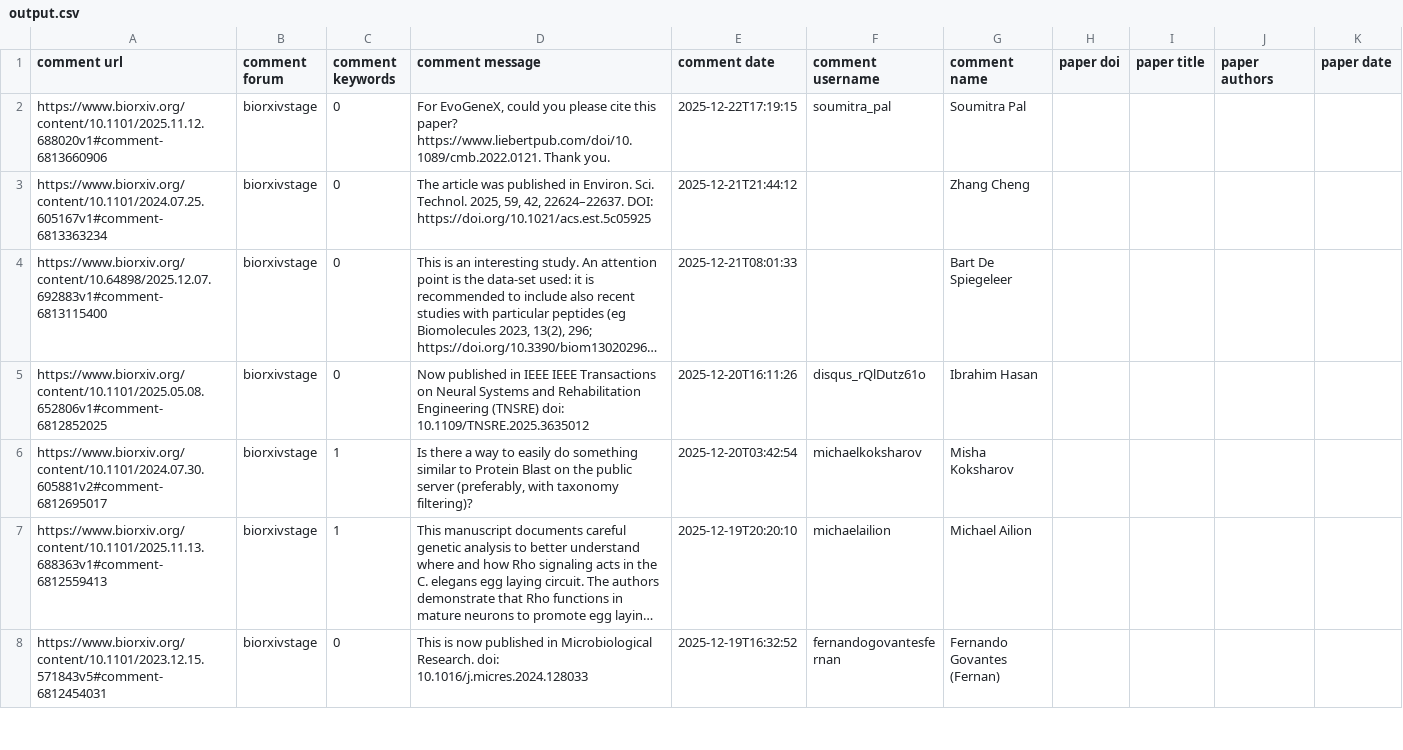
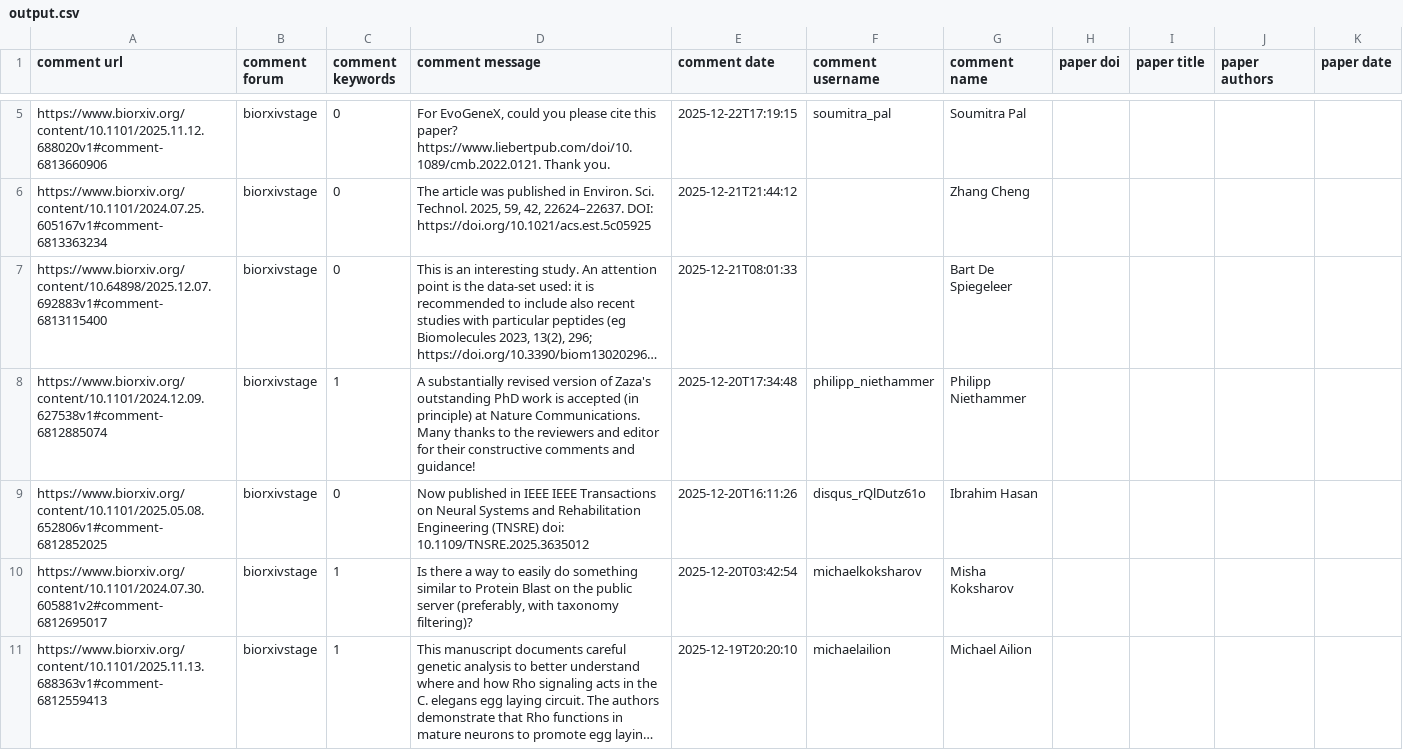
Before and after one commit to asapbio/feedback-asap, a CSV file: output.csv, drawn as a sheet; only a part is shown, gaps mark what is left out; the shorter side is filled out with more unchanged rows; long unchanged cells end in …; the diff covers the shown part only; the diff names each change by its address in the sheet, - before the commit and + after, or states it on an @@ line.

```diff
--- a/output.csv
+++ b/output.csv
+row 8: https://www.biorxiv.org/content/10.1101/2024.12.09.627538v1#comment-6812885074 | biorxivstage | 1 | A substantially revised version of Zaza's outstanding PhD work is accepted (in principle) at Nature Communications. Many thanks to the reviewers and editor for their constructive comments and guidance! | 2025-12-20T17:34:48 | philipp_niethammer | Philipp Niethammer
```
Also changed, not shown: 3 added rows and 4 removed rows elsewhere in this file.
